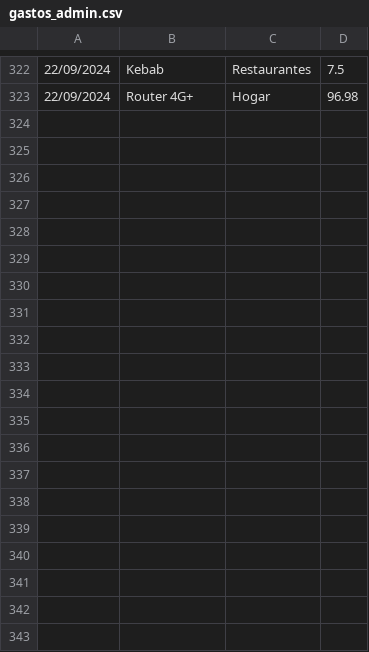
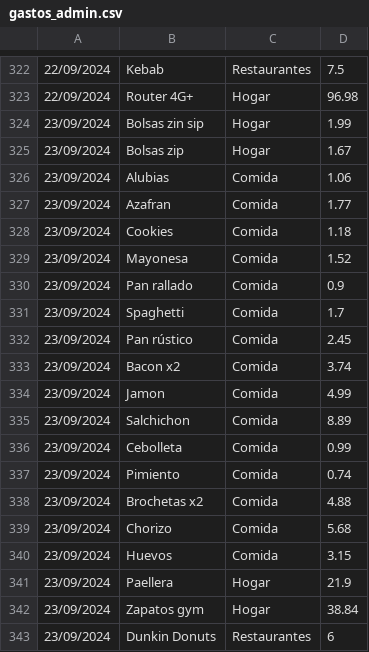
Before and after one commit to IAmTheMister/gastosKivy, a CSV file: admin/gastos_admin.csv, drawn as a sheet; only a part is shown, gaps mark what is left out; the diff covers the shown part only.

Commit message:
gastos 27/09/2024

```diff
--- a/admin/gastos_admin.csv
+++ b/admin/gastos_admin.csv
@@ -323 +323,21 @@
 22/09/2024,Router 4G+,Hogar,96.98
+23/09/2024,Bolsas zin sip,Hogar,1.99
+23/09/2024,Bolsas zip,Hogar,1.67
+23/09/2024,Alubias,Comida,1.06
+23/09/2024,Azafran,Comida,1.77
+23/09/2024,Cookies,Comida,1.18
+23/09/2024,Mayonesa,Comida,1.52
+23/09/2024,Pan rallado,Comida,0.9
+23/09/2024,Spaghetti,Comida,1.7
+23/09/2024,Pan rústico,Comida,2.45
+23/09/2024,Bacon x2,Comida,3.74
+23/09/2024,Jamon,Comida,4.99
+23/09/2024,Salchichon,Comida,8.89
+23/09/2024,Cebolleta,Comida,0.99
+23/09/2024,Pimiento,Comida,0.74
+23/09/2024,Brochetas x2,Comida,4.88
+23/09/2024,Chorizo,Comida,5.68
+23/09/2024,Huevos,Comida,3.15
+23/09/2024,Paellera,Hogar,21.9
+23/09/2024,Zapatos gym,Hogar,38.84
+23/09/2024,Dunkin Donuts,Restaurantes,6
```
Also changed, not shown: 15 added rows elsewhere in this file, admin/ingresos_admin.csv.
